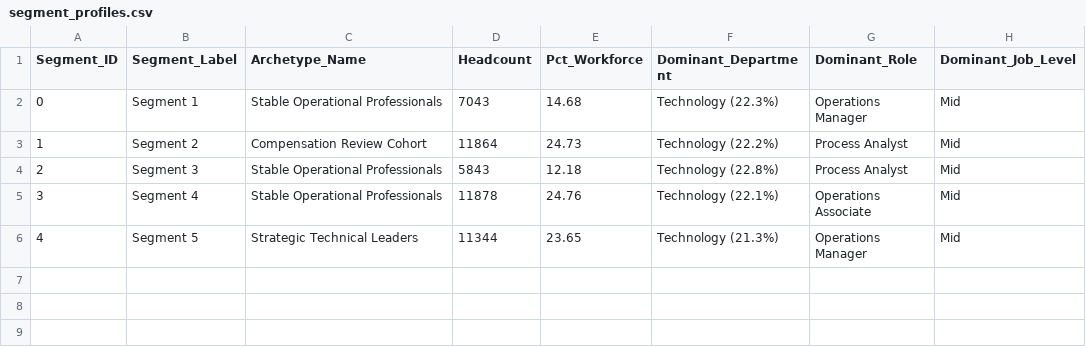
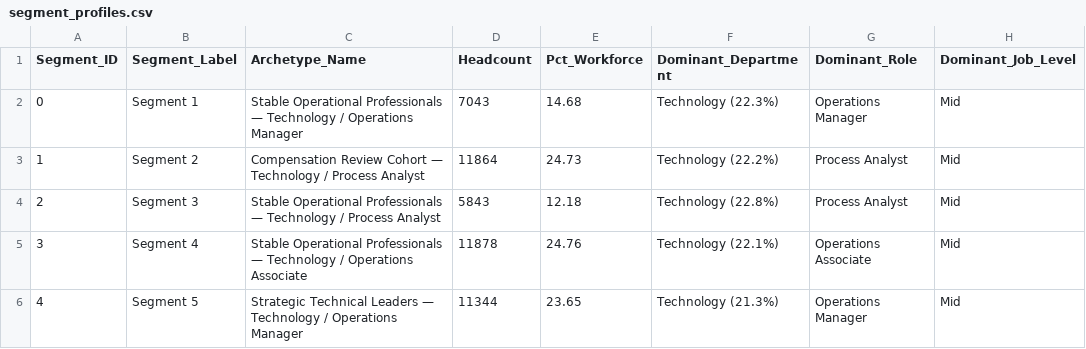
Before and after one commit to karthick2325/ai-powered-employee-attrition-workforce-planning, a CSV file: artifacts/segment_profiles.csv, drawn as a sheet; only a part is shown; the diff names each change by its address in the sheet, - before the commit and + after, or states it on an @@ line.

```diff
--- a/artifacts/segment_profiles.csv
+++ b/artifacts/segment_profiles.csv
-C2 (Archetype_Name): …Operational Professionals
+C2 (Archetype_Name): …Operational Professionals — Technology / Operations Manager
-C3 (Archetype_Name): Compensation Review Cohort
+C3 (Archetype_Name): Compensation Review Cohort — Technology / Process Analyst
-C4 (Archetype_Name): …Operational Professionals
+C4 (Archetype_Name): …Operational Professionals — Technology / Process Analyst
-C5 (Archetype_Name): …Operational Professionals
+C5 (Archetype_Name): …Operational Professionals — Technology / Operations Associate
-C6 (Archetype_Name): Strategic Technical Leaders
+C6 (Archetype_Name): Strategic Technical Leaders — Technology / Operations Manager
```
Also changed, not shown: 3 other files.
